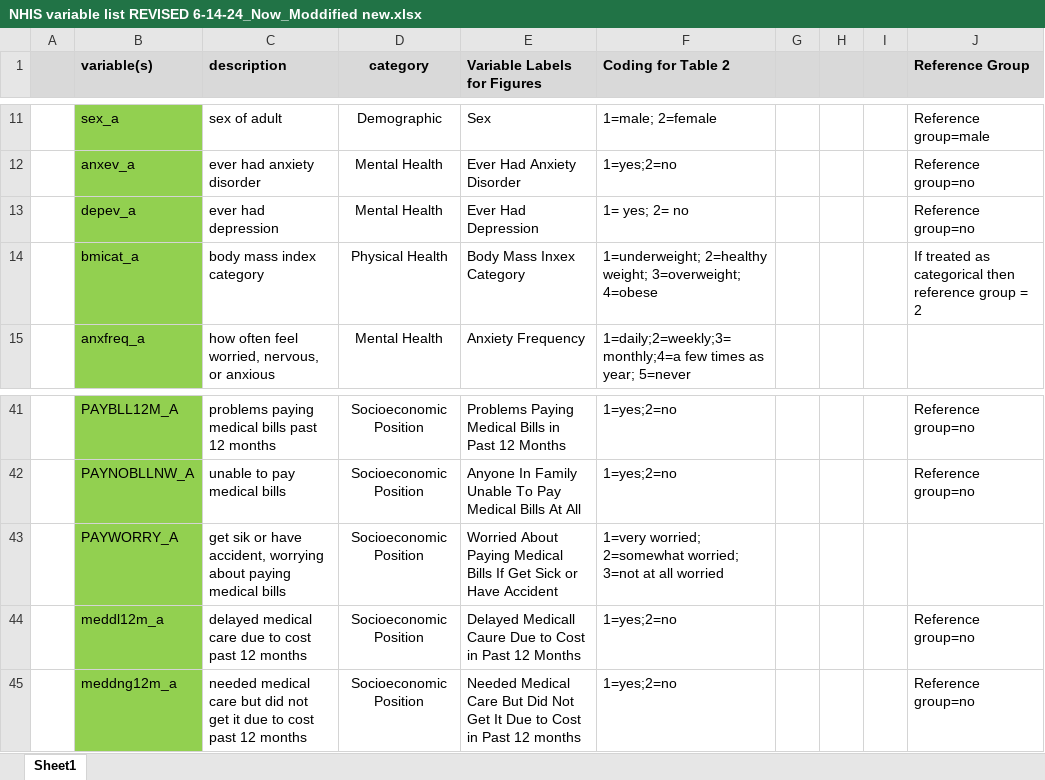
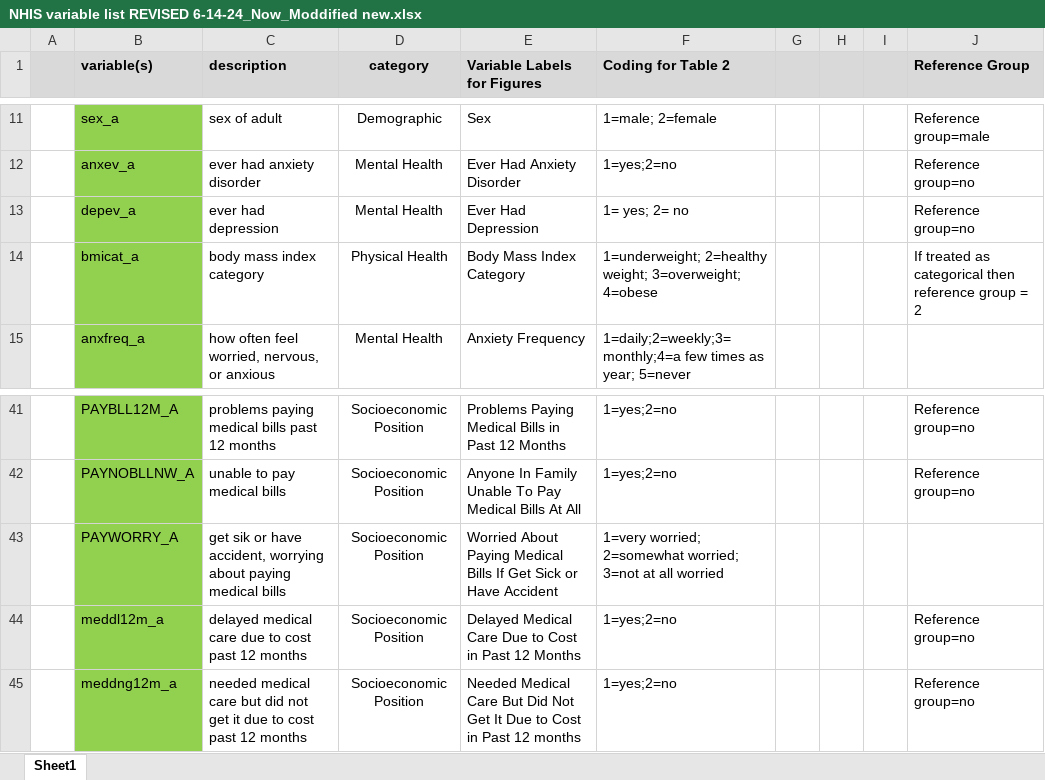
Before and after one commit to maaryaamasl/NHIS2, an Excel workbook: NHIS variable list REVISED 6-14-24_Now_Moddified new.xlsx, sheet Sheet1, drawn as a sheet; only a part is shown, gaps mark what is left out; values as stored, in another font and other column widths than the file's, no borders; the diff names each change by its address in the sheet, - before the commit and + after, or states it on an @@ line.

```diff
--- a/NHIS variable list REVISED 6-14-24_Now_Moddified new.xlsx (sheet Sheet1)
+++ b/NHIS variable list REVISED 6-14-24_Now_Moddified new.xlsx (sheet Sheet1)
-E14 (Variable Labels for Figures): Body Mass Inxex Category
+E14 (Variable Labels for Figures): Body Mass Index Category
-E44 (Variable Labels for Figures): Delayed Medicall Caure Due to…
+E44 (Variable Labels for Figures): Delayed Medical Care Due to…
```
Also changed, not shown: 53 other files.
